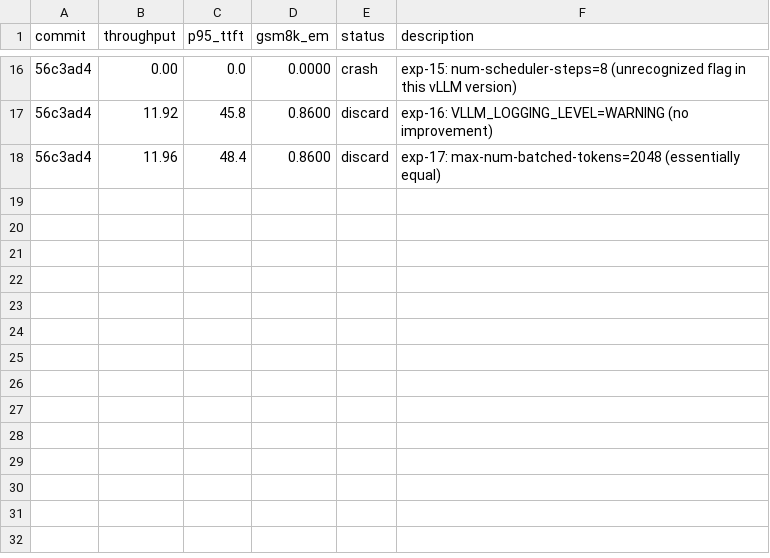
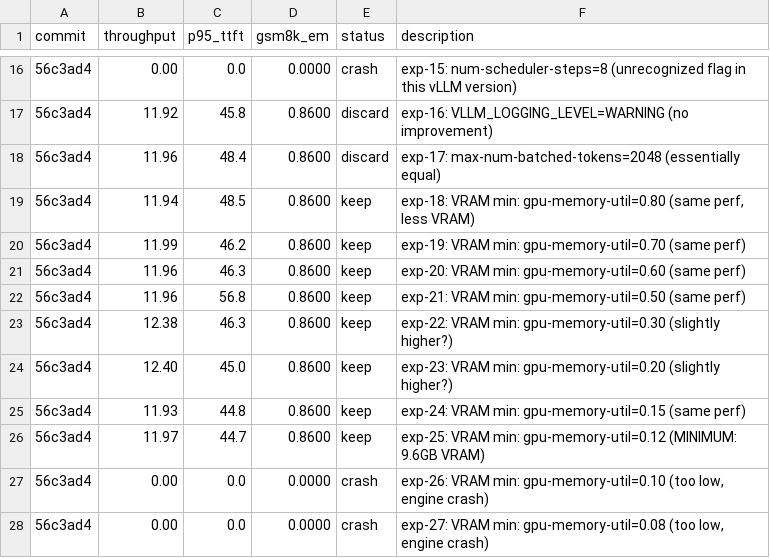
Before and after one commit to bkates-cw/autoinference, a TSV file: results.tsv, drawn as a sheet; only a part is shown, gaps mark what is left out; the diff names each change by its address in the sheet, - before the commit and + after, or states it on an @@ line.

```diff
--- a/results.tsv
+++ b/results.tsv
+row 19: 56c3ad4 | 11.94 | 48.5 | 0.8600 | keep | exp-18: VRAM min: gpu-memory-util=0.80 (same perf, less VRAM)
+row 20: 56c3ad4 | 11.99 | 46.2 | 0.8600 | keep | exp-19: VRAM min: gpu-memory-util=0.70 (same perf)
+row 21: 56c3ad4 | 11.96 | 46.3 | 0.8600 | keep | exp-20: VRAM min: gpu-memory-util=0.60 (same perf)
+row 22: 56c3ad4 | 11.96 | 56.8 | 0.8600 | keep | exp-21: VRAM min: gpu-memory-util=0.50 (same perf)
+row 23: 56c3ad4 | 12.38 | 46.3 | 0.8600 | keep | exp-22: VRAM min: gpu-memory-util=0.30 (slightly higher?)
+row 24: 56c3ad4 | 12.40 | 45.0 | 0.8600 | keep | exp-23: VRAM min: gpu-memory-util=0.20 (slightly higher?)
+row 25: 56c3ad4 | 11.93 | 44.8 | 0.8600 | keep | exp-24: VRAM min: gpu-memory-util=0.15 (same perf)
+row 26: 56c3ad4 | 11.97 | 44.7 | 0.8600 | keep | exp-25: VRAM min: gpu-memory-util=0.12 (MINIMUM: 9.6GB VRAM)
+row 27: 56c3ad4 | 0.00 | 0.0 | 0.0000 | crash | exp-26: VRAM min: gpu-memory-util=0.10 (too low, engine crash)
+row 28: 56c3ad4 | 0.00 | 0.0 | 0.0000 | crash | exp-27: VRAM min: gpu-memory-util=0.08 (too low, engine crash)
```
